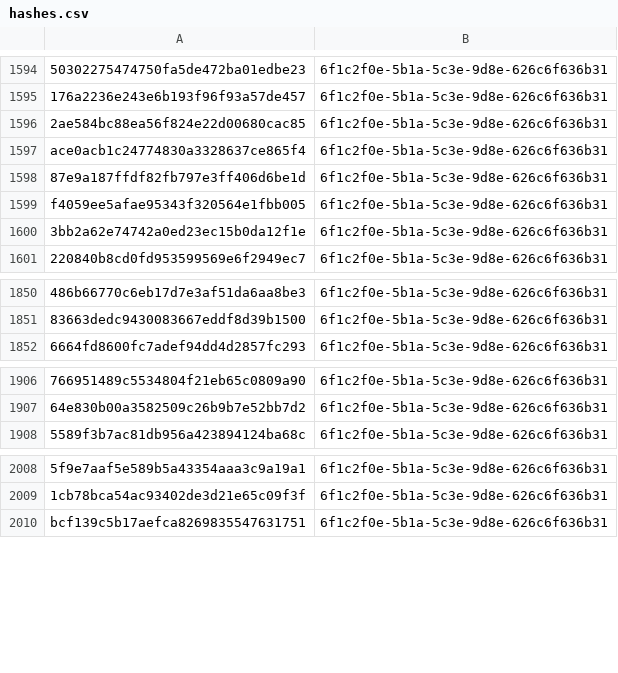
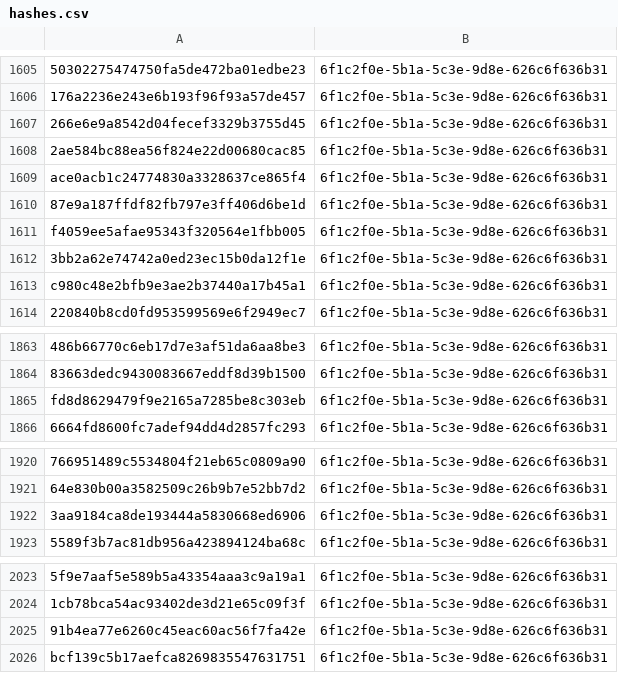
Before and after one commit to kotivahdit/blocklist, a CSV file: misp/hashes.csv, drawn as a sheet; only a part is shown, gaps mark what is left out; the diff covers the shown part only; the diff names each change by its address in the sheet, - before the commit and + after, or states it on an @@ line.

```diff
--- a/misp/hashes.csv
+++ b/misp/hashes.csv
+row 1607: 266e6e9a8542d04fecef3329b3755d45 | 6f1c2f0e-5b1a-5c3e-9d8e-626c6f636b31
+row 1613: c980c48e2bfb9e3ae2b37440a17b45a1 | 6f1c2f0e-5b1a-5c3e-9d8e-626c6f636b31
+row 1865: fd8d8629479f9e2165a7285be8c303eb | 6f1c2f0e-5b1a-5c3e-9d8e-626c6f636b31
+row 1922: 3aa9184ca8de193444a5830668ed6906 | 6f1c2f0e-5b1a-5c3e-9d8e-626c6f636b31
+row 2025: 91b4ea77e6260c45eac60ac56f7fa42e | 6f1c2f0e-5b1a-5c3e-9d8e-626c6f636b31
```
Also changed, not shown: 17 added rows elsewhere in this file, ipv4-all-7d.csv, 9 other files.
